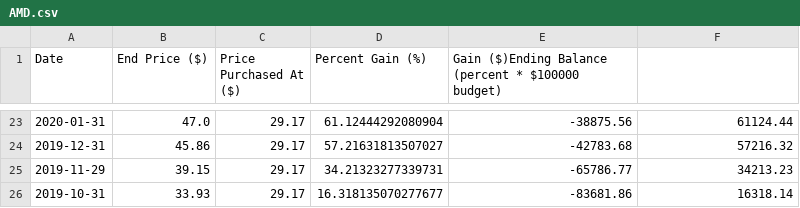
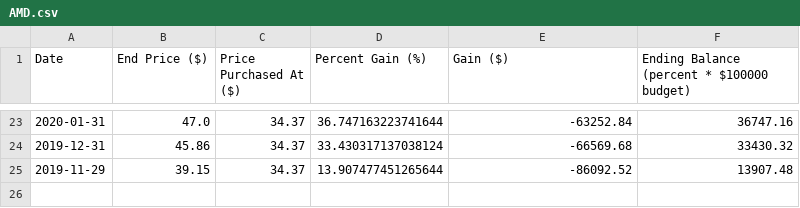
Before and after one commit to ericv105/comp-investment-project, a CSV file: data/outputs/historical_returns/AMD.csv, drawn as a sheet; only a part is shown, gaps mark what is left out; the diff covers the shown part only.

```diff
--- a/data/outputs/historical_returns/AMD.csv
+++ b/data/outputs/historical_returns/AMD.csv
@@ -1 +1 @@
-Date,End Price ($),Price Purchased At ($),Percent Gain (%),Gain ($)Ending Balance (percent * $100000 budget)
+Date,End Price ($),Price Purchased At ($),Percent Gain (%),Gain ($),Ending Balance (percent * $100000 budget)
@@ -23,4 +23,3 @@ Date,End Price ($),Price Purchased At ($),Percent Gain (%),Gain ($)Ending Balanc
-2020-01-31,47.0,29.17,61.12444292080904,-38875.56,61124.44
-2019-12-31,45.86,29.17,57.21631813507027,-42783.68,57216.32
-2019-11-29,39.15,29.17,34.21323277339731,-65786.77,34213.23
-2019-10-31,33.93,29.17,16.318135070277677,-83681.86,16318.14
+2020-01-31,47.0,34.37,36.747163223741644,-63252.84,36747.16
+2019-12-31,45.86,34.37,33.430317137038124,-66569.68,33430.32
+2019-11-29,39.15,34.37,13.907477451265644,-86092.52,13907.48
```
Also changed, not shown: 84 edited cells elsewhere in this file, data/outputs/historical_returns/AAPL.csv, data/outputs/historical_returns/F.csv, 14 other files.
